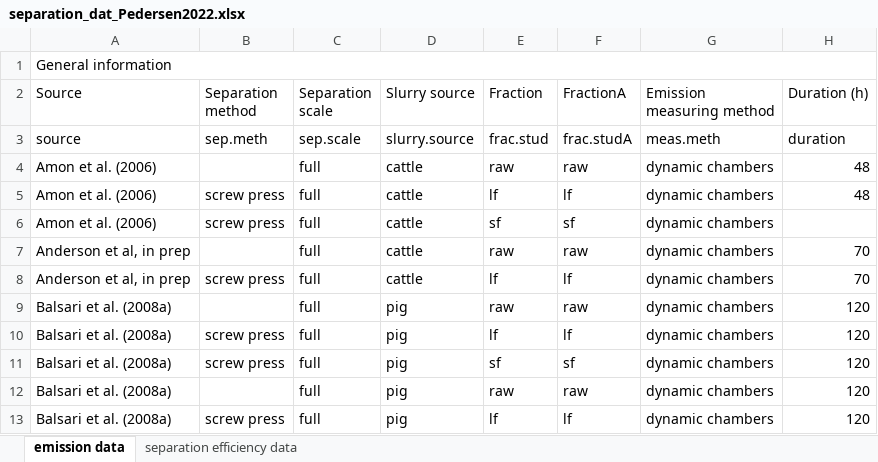
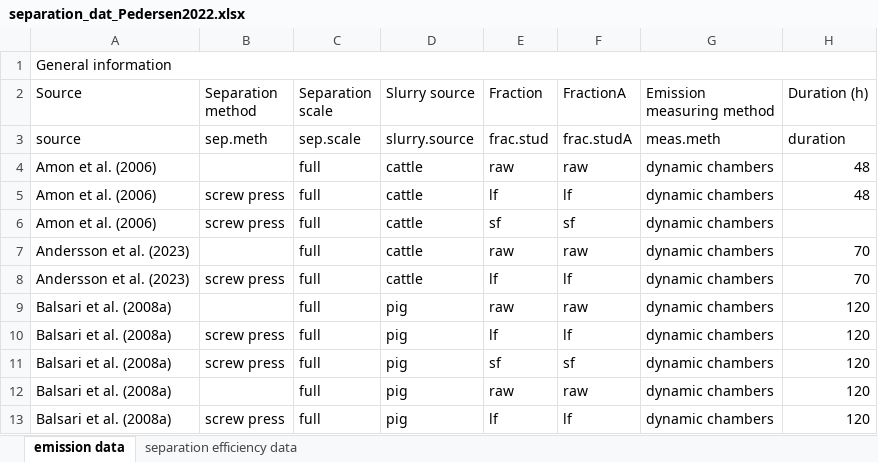
Before and after one commit to AU-BCE-EE/GD-NH3, an Excel workbook: chapter_7/reductions-lit/data/separation_dat_Pedersen2022.xlsx, sheet emission data, drawn as a sheet; only a part is shown; values as stored, in another font and other column widths than the file's, no cell formats; the diff names each change by its address in the sheet, - before the commit and + after, or states it on an @@ line.

Commit message:
change anderson et al. in prep to andersson et al (2023)

```diff
--- a/chapter_7/reductions-lit/data/separation_dat_Pedersen2022.xlsx (sheet emission data)
+++ b/chapter_7/reductions-lit/data/separation_dat_Pedersen2022.xlsx (sheet emission data)
-A7:A8 (Source): Anderson et al, in prep
+A7:A8 (Source): Andersson et al. (2023)
```
Also changed, not shown: sheet separation efficiency data, cell formats.
